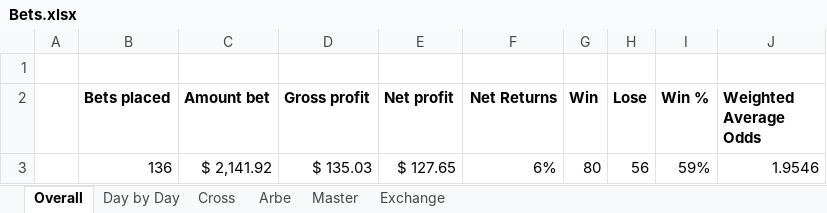
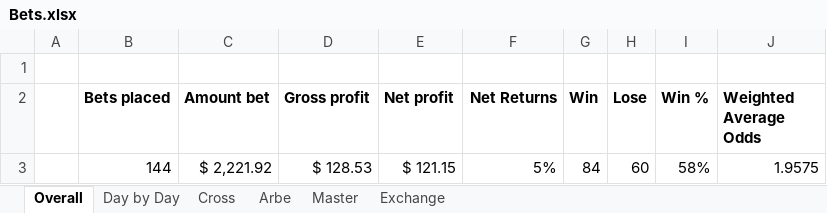
Before and after one commit to johnny-wong/nba_stats, an Excel workbook: Bets.xlsx, sheet Overall, drawn as a sheet; values as stored, in another font and other column widths than the file's, no borders; removed rows and columns are numbered as before the commit, all else as after; the diff names each change by its address in the sheet, - before the commit and + after, or states it on an @@ line.

```diff
--- a/Bets.xlsx (sheet Overall)
+++ b/Bets.xlsx (sheet Overall)
-row 3:  | 136 | $ 2,141.92 | $ 135.03 | $ 127.65 | 6% | 80 | 56 | 59% | 1.9546
+row 3:  | 144 | $ 2,221.92 | $ 128.53 | $ 121.15 | 5% | 84 | 60 | 58% | 1.9575
```
Also changed, not shown: sheet Master, sheet Exchange, sheet Day by Day, charts or pictures.
